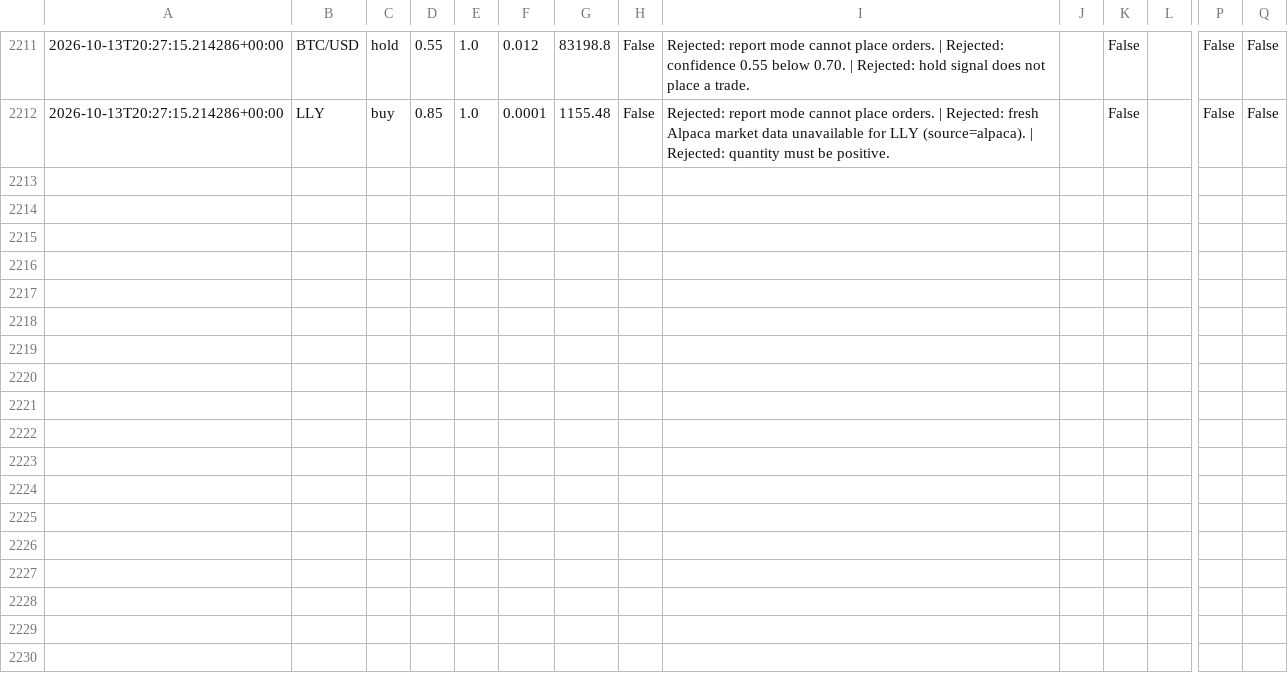
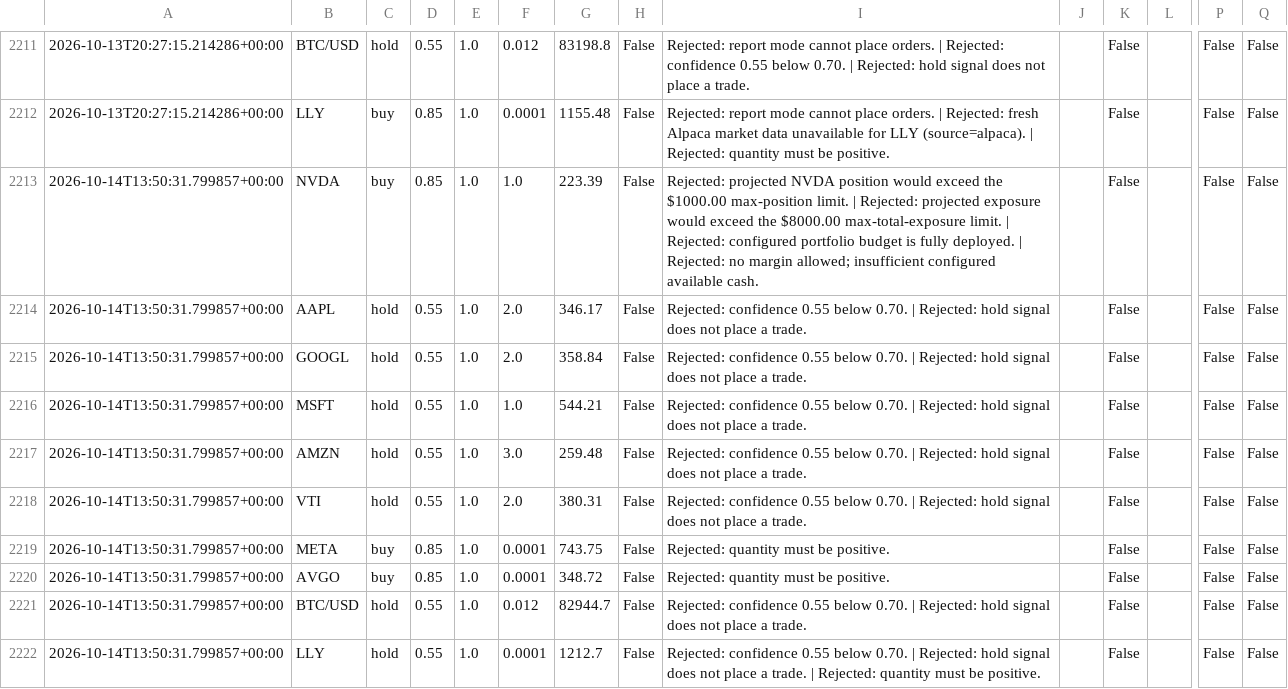
Before and after one commit to JUnelus/AI-Alpaca-Day-Trading-Paper-Bot, a CSV file: data/trade_log.csv, drawn as a sheet; only a part is shown, gaps mark what is left out; rows hold the shown columns only; the diff names each change by its address in the sheet, - before the commit and + after, or states it on an @@ line.

```diff
--- a/data/trade_log.csv
+++ b/data/trade_log.csv
+row 2213: 2026-10-14T13:50:31.799857+00:00 | NVDA | buy | 0.85 | 1.0 | 1.0 | 223.39 | False | Rejected: projected NVDA position would exceed the $1000.00 max-position limit. | Rejected: projected exposure would exceed the $8000.00 max-total-exposure limit. | Rejected: configured portfolio budget is fully deployed. | Rejected: no margin allowed; insufficient configured available cash. |  | False |  | False | False
+row 2214: 2026-10-14T13:50:31.799857+00:00 | AAPL | hold | 0.55 | 1.0 | 2.0 | 346.17 | False | Rejected: confidence 0.55 below 0.70. | Rejected: hold signal does not place a trade. |  | False |  | False | False
+row 2215: 2026-10-14T13:50:31.799857+00:00 | GOOGL | hold | 0.55 | 1.0 | 2.0 | 358.84 | False | Rejected: confidence 0.55 below 0.70. | Rejected: hold signal does not place a trade. |  | False |  | False | False
+row 2216: 2026-10-14T13:50:31.799857+00:00 | MSFT | hold | 0.55 | 1.0 | 1.0 | 544.21 | False | Rejected: confidence 0.55 below 0.70. | Rejected: hold signal does not place a trade. |  | False |  | False | False
+row 2217: 2026-10-14T13:50:31.799857+00:00 | AMZN | hold | 0.55 | 1.0 | 3.0 | 259.48 | False | Rejected: confidence 0.55 below 0.70. | Rejected: hold signal does not place a trade. |  | False |  | False | False
+row 2218: 2026-10-14T13:50:31.799857+00:00 | VTI | hold | 0.55 | 1.0 | 2.0 | 380.31 | False | Rejected: confidence 0.55 below 0.70. | Rejected: hold signal does not place a trade. |  | False |  | False | False
+row 2219: 2026-10-14T13:50:31.799857+00:00 | META | buy | 0.85 | 1.0 | 0.0001 | 743.75 | False | Rejected: quantity must be positive. |  | False |  | False | False
+row 2220: 2026-10-14T13:50:31.799857+00:00 | AVGO | buy | 0.85 | 1.0 | 0.0001 | 348.72 | False | Rejected: quantity must be positive. |  | False |  | False | False
+row 2221: 2026-10-14T13:50:31.799857+00:00 | BTC/USD | hold | 0.55 | 1.0 | 0.012 | 82944.7 | False | Rejected: confidence 0.55 below 0.70. | Rejected: hold signal does not place a trade. |  | False |  | False | False
+row 2222: 2026-10-14T13:50:31.799857+00:00 | LLY | hold | 0.55 | 1.0 | 0.0001 | 1212.7 | False | Rejected: confidence 0.55 below 0.70. | Rejected: hold signal does not place a trade. | Rejected: quantity must be positive. |  | False |  | False | False
```
Also changed, not shown: 3 other files.
